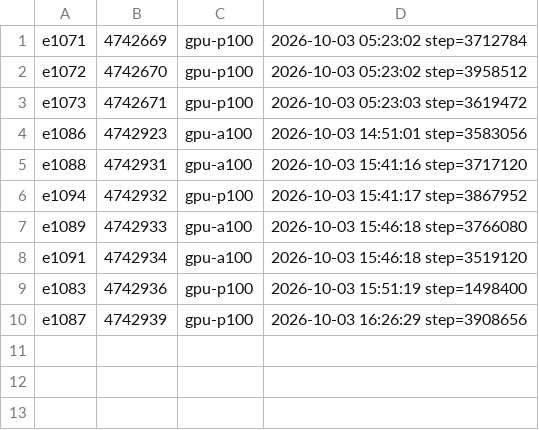
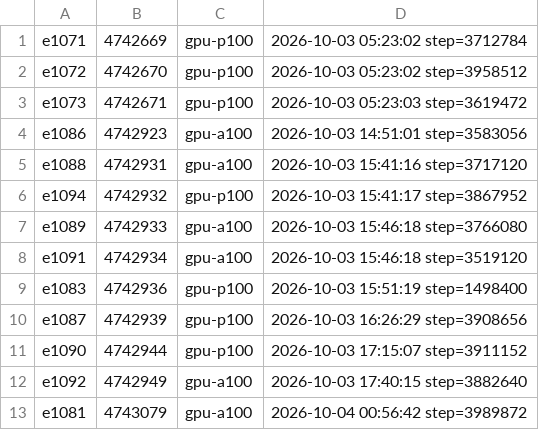
Before and after one commit to Alex-Vasilache/dreamerv3, a TSV file: job_logs/keep_alive_state.tsv, drawn as a sheet.

```diff
--- a/job_logs/keep_alive_state.tsv
+++ b/job_logs/keep_alive_state.tsv
@@ -10 +10,4 @@ e1083	4742936	gpu-p100	2026-10-03 15:51:19 step=1498400
 e1087	4742939	gpu-p100	2026-10-03 16:26:29 step=3908656
+e1090	4742944	gpu-p100	2026-10-03 17:15:07 step=3911152
+e1092	4742949	gpu-a100	2026-10-03 17:40:15 step=3882640
+e1081	4743079	gpu-a100	2026-10-04 00:56:42 step=3989872
```
Also changed, not shown: 5 other files.
